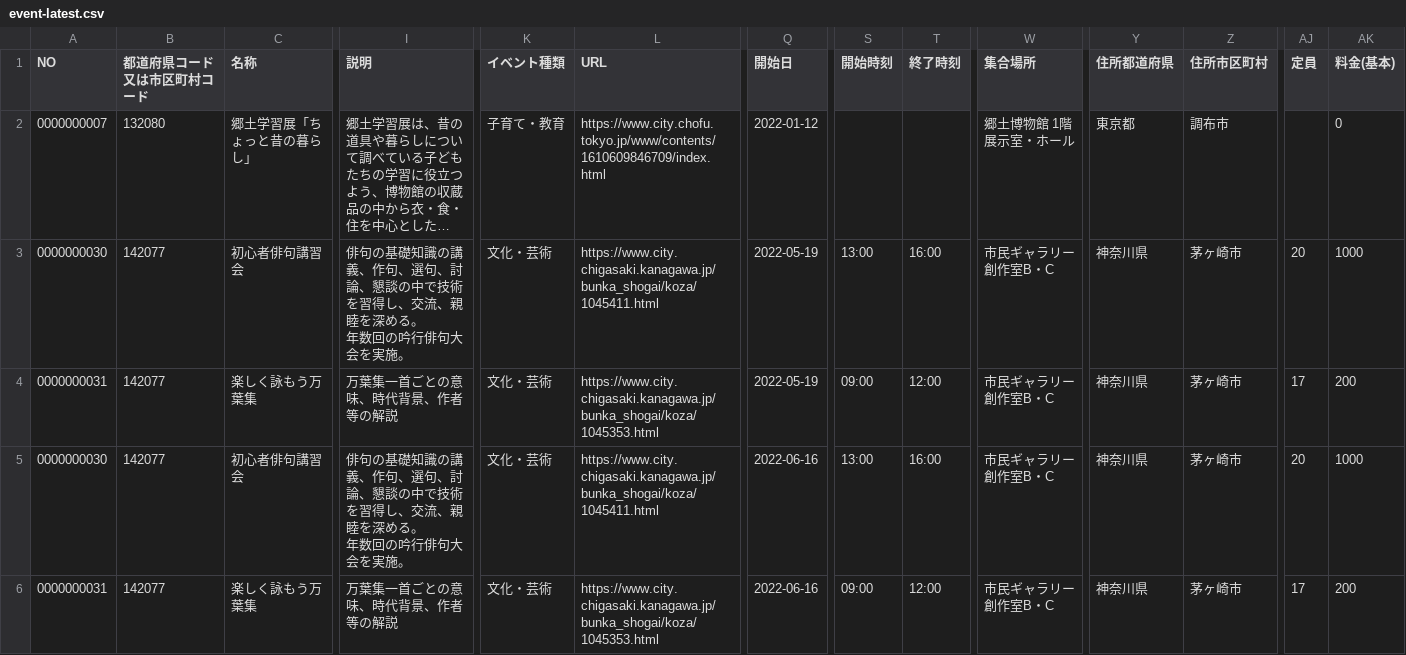
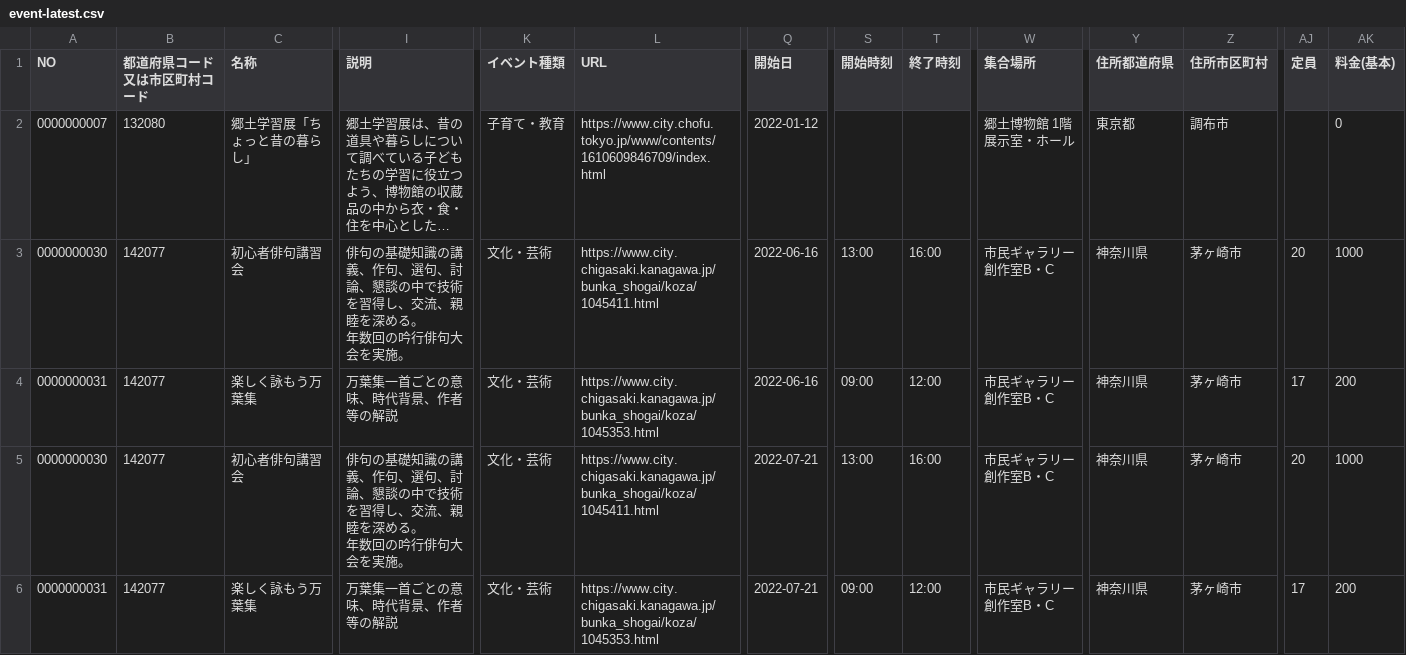
Before and after one commit to code4fukui/event-japan, a CSV file: data-latest/event-latest.csv, drawn as a sheet; only a part is shown, gaps mark what is left out; the shorter side is filled out with more unchanged rows; long unchanged cells end in …; rows hold the shown columns only; ↵ is a line break in a cell; the diff names each change by its address in the sheet, - before the commit and + after, or states it on an @@ line.

Commit message:
update data

```diff
--- a/data-latest/event-latest.csv
+++ b/data-latest/event-latest.csv
-row 3: 0000000030 | 142077 | 初心者俳句講習会 | 俳句の基礎知識の講義、作句、選句、討論、懇談の中で技術を習得し、交流、親睦を深める。 ↵ 年数回の吟行俳句大会を実施。 | 文化・芸術 | https://www.city.chigasaki.kanagawa.jp/bunka_shogai/koza/1045411.html | 2022-05-19 | 13:00 | 16:00 | 市民ギャラリー 創作室B・C | 神奈川県 | 茅ヶ崎市 | 20 | 1000
-row 4: 0000000031 | 142077 | 楽しく詠もう万葉集 | 万葉集一首ごとの意味、時代背景、作者等の解説 | 文化・芸術 | https://www.city.chigasaki.kanagawa.jp/bunka_shogai/koza/1045353.html | 2022-05-19 | 09:00 | 12:00 | 市民ギャラリー 創作室B・C | 神奈川県 | 茅ヶ崎市 | 17 | 200
```
